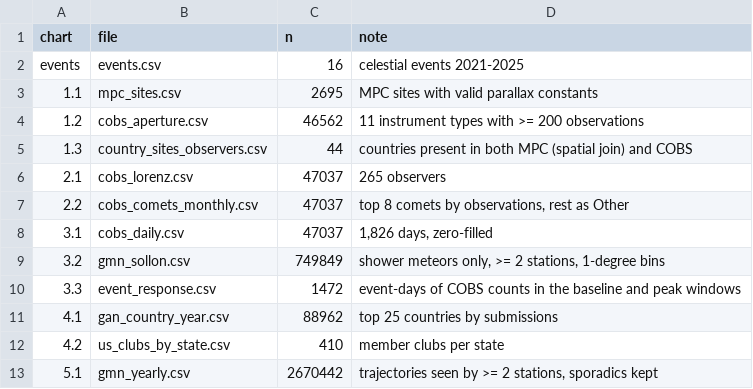
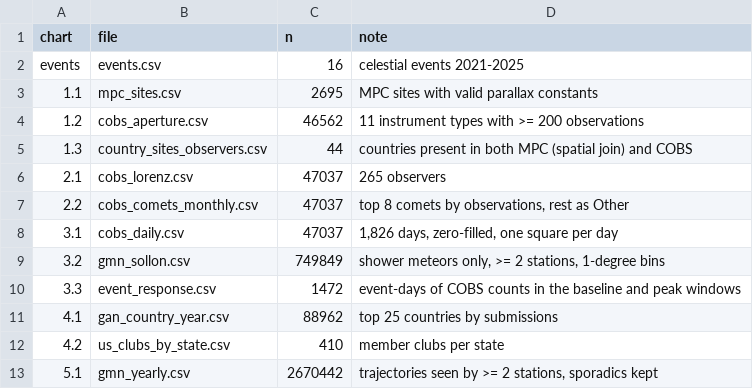
Before and after one commit to FazliVerdiansyah/FIT3179-A2, a CSV file: data/prepared/chart_counts.csv, drawn as a sheet.

Commit message:
change the horizon into waffle chart. though the json file is still intact in case of switching back.
daily_waffle.json: waffle on daily basis.
waffle.json: 2 waffles, each for observation and observer.

```diff
--- a/data/prepared/chart_counts.csv
+++ b/data/prepared/chart_counts.csv
@@ -7,3 +7,3 @@ events,events.csv,16,celestial events 2021-2025
 2.2,cobs_comets_monthly.csv,47037,"top 8 comets by observations, rest as Other"
-3.1,cobs_daily.csv,47037,"1,826 days, zero-filled"
+3.1,cobs_daily.csv,47037,"1,826 days, zero-filled, one square per day"
 3.2,gmn_sollon.csv,749849,"shower meteors only, >= 2 stations, 1-degree bins"
```
Also changed, not shown: 9 other files.
